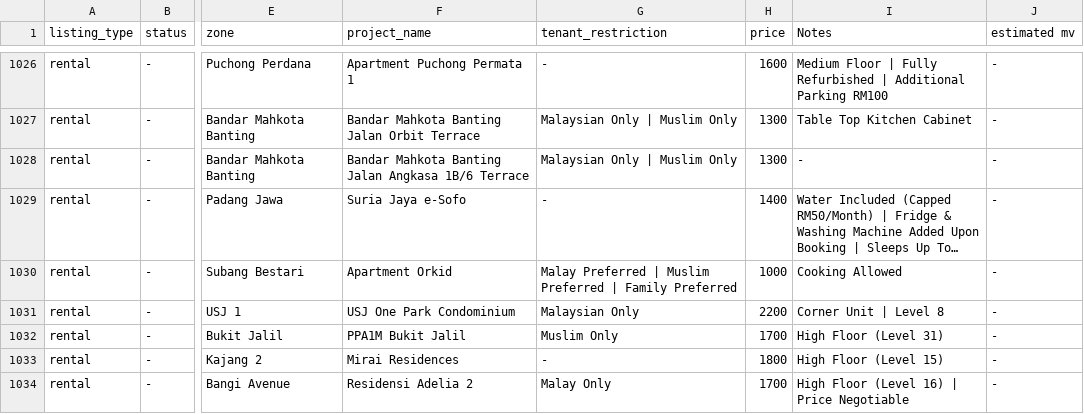
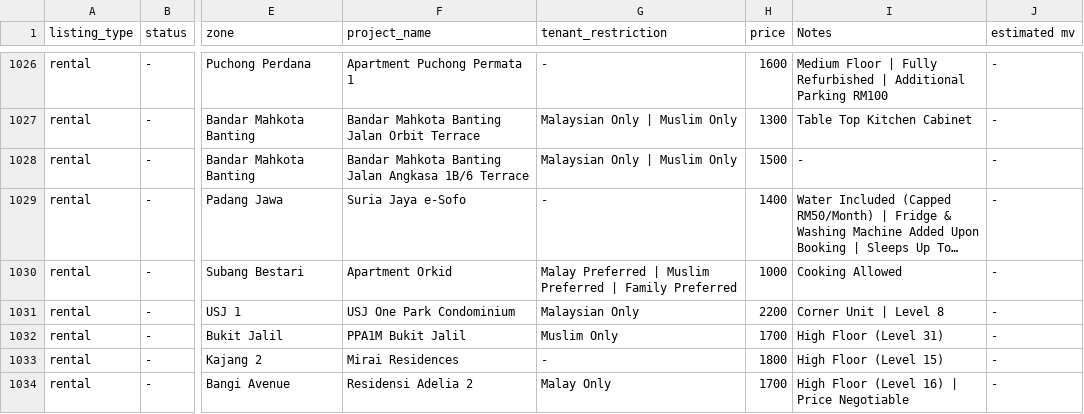
Before and after one commit to mahandanz/haniproperties, a CSV file: listings.csv, drawn as a sheet; only a part is shown, gaps mark what is left out; long unchanged cells end in …; the diff names each change by its address in the sheet, - before the commit and + after, or states it on an @@ line.

```diff
--- a/listings.csv
+++ b/listings.csv
-H1028 (price): 1300
+H1028 (price): 1500
```
Also changed, not shown: 1 other file.
